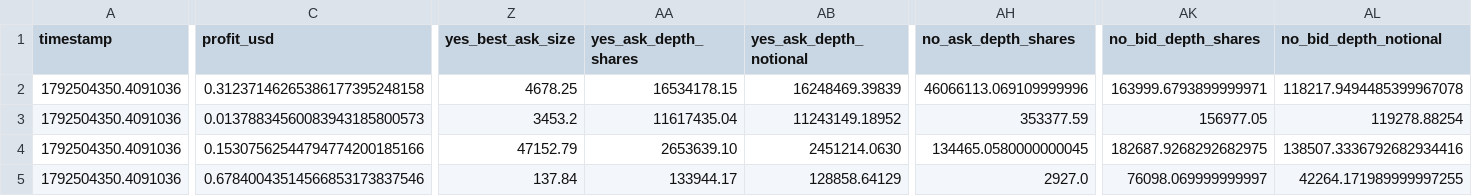
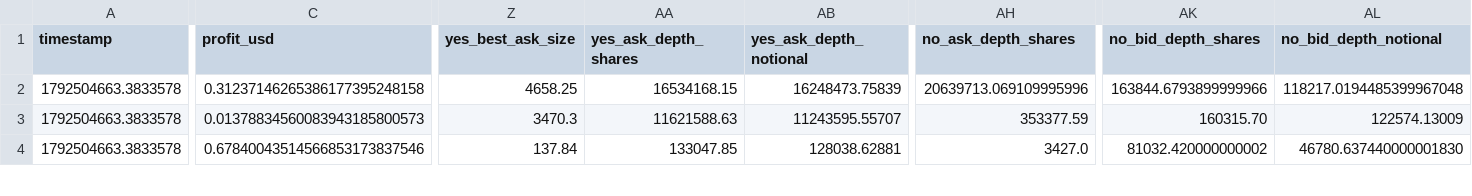
Before and after one commit to GioPresta/quiet-orbit-7k2, a CSV file: docs/data/opportunities-latest.csv, drawn as a sheet; only a part is shown, gaps mark what is left out; removed rows and columns are numbered as before the commit, all else as after; rows hold the shown columns only; the diff covers the shown part only; the diff names each change by its address in the sheet, - before the commit and + after, or states it on an @@ line.

```diff
--- a/docs/data/opportunities-latest.csv
+++ b/docs/data/opportunities-latest.csv
-A2:A3 (timestamp): 1792504350.4091036
+A2:A3 (timestamp): 1792504663.3833578
-Z2 (yes_best_ask_size): 4678.25
+Z2 (yes_best_ask_size): 4658.25
-AA2 (yes_ask_depth_shares): 16534178.15
+AA2 (yes_ask_depth_shares): 16534168.15
-AB2 (yes_ask_depth_notional): 16248469.39839
+AB2 (yes_ask_depth_notional): 16248473.75839
-AH2 (no_ask_depth_shares): 46066113.069109999996
+AH2 (no_ask_depth_shares): 20639713.069109995996
-AK2 (no_bid_depth_shares): 163999.6793899999971
+AK2 (no_bid_depth_shares): 163844.6793899999966
-AL2 (no_bid_depth_notional): 118217.9494485399967078
+AL2 (no_bid_depth_notional): 118217.0194485399967048
-Z3 (yes_best_ask_size): 3453.2
+Z3 (yes_best_ask_size): 3470.3
-AA3 (yes_ask_depth_shares): 11617435.04
+AA3 (yes_ask_depth_shares): 11621588.63
-AB3 (yes_ask_depth_notional): 11243149.18952
+AB3 (yes_ask_depth_notional): 11243595.55707
-AK3 (no_bid_depth_shares): 156977.05
+AK3 (no_bid_depth_shares): 160315.70
-AL3 (no_bid_depth_notional): 119278.88254
+AL3 (no_bid_depth_notional): 122574.13009
-row 4: 1792504350.4091036 | 0.15307562544794774200185166 | 47152.79 | 2653639.10 | 2451214.0630 | 134465.0580000000045 | 182687.9268292682975 | 138507.3336792682934416
-A4 (timestamp): 1792504350.4091036
+A4 (timestamp): 1792504663.3833578
-AA4 (yes_ask_depth_shares): 133944.17
+AA4 (yes_ask_depth_shares): 133047.85
-AB4 (yes_ask_depth_notional): 128858.64129
+AB4 (yes_ask_depth_notional): 128038.62881
-AH4 (no_ask_depth_shares): 2927.0
+AH4 (no_ask_depth_shares): 3427.0
-AK4 (no_bid_depth_shares): 76098.069999999997
+AK4 (no_bid_depth_shares): 81032.420000000002
-AL4 (no_bid_depth_notional): 42264.171989999997255
+AL4 (no_bid_depth_notional): 46780.637440000001830
```
Also changed, not shown: 1 removed row and 33 edited cells elsewhere in this file, docs/data/matches.csv, docs/data/opportunity-tracking.csv, 10 other files.
